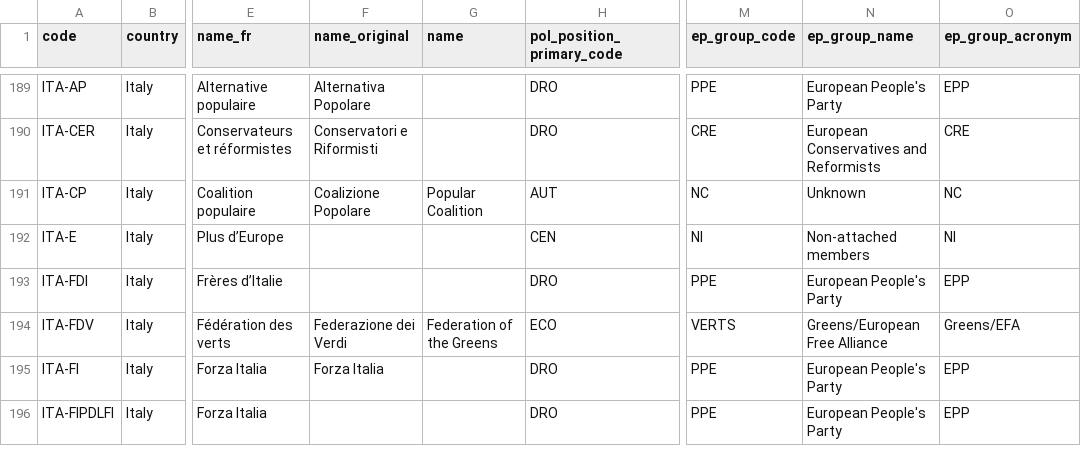
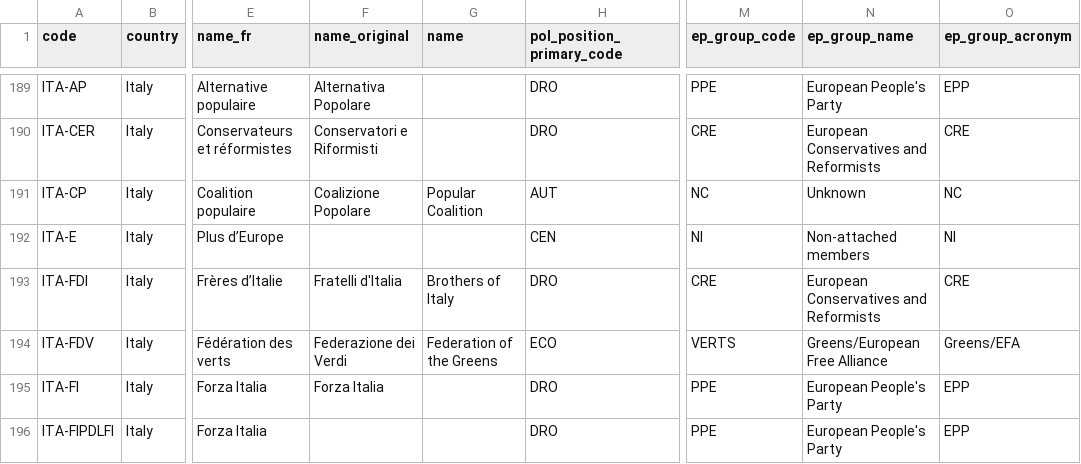
Before and after one commit to Contexte/open-data, a CSV file: eu-political-parties/list.csv, drawn as a sheet; only a part is shown, gaps mark what is left out; the diff names each change by its address in the sheet, - before the commit and + after, or states it on an @@ line.

Commit message:
New EP affiliation for "Frères d’Italie"

```diff
--- a/eu-political-parties/list.csv
+++ b/eu-political-parties/list.csv
-F193 (name_original): (empty)
+F193 (name_original): Fratelli d'Italia
-G193 (name): (empty)
+G193 (name): Brothers of Italy
-M193 (ep_group_code): PPE
+M193 (ep_group_code): CRE
-N193 (ep_group_name): European People's Party
+N193 (ep_group_name): European Conservatives and Reformists
-O193 (ep_group_acronym): EPP
+O193 (ep_group_acronym): CRE
```
